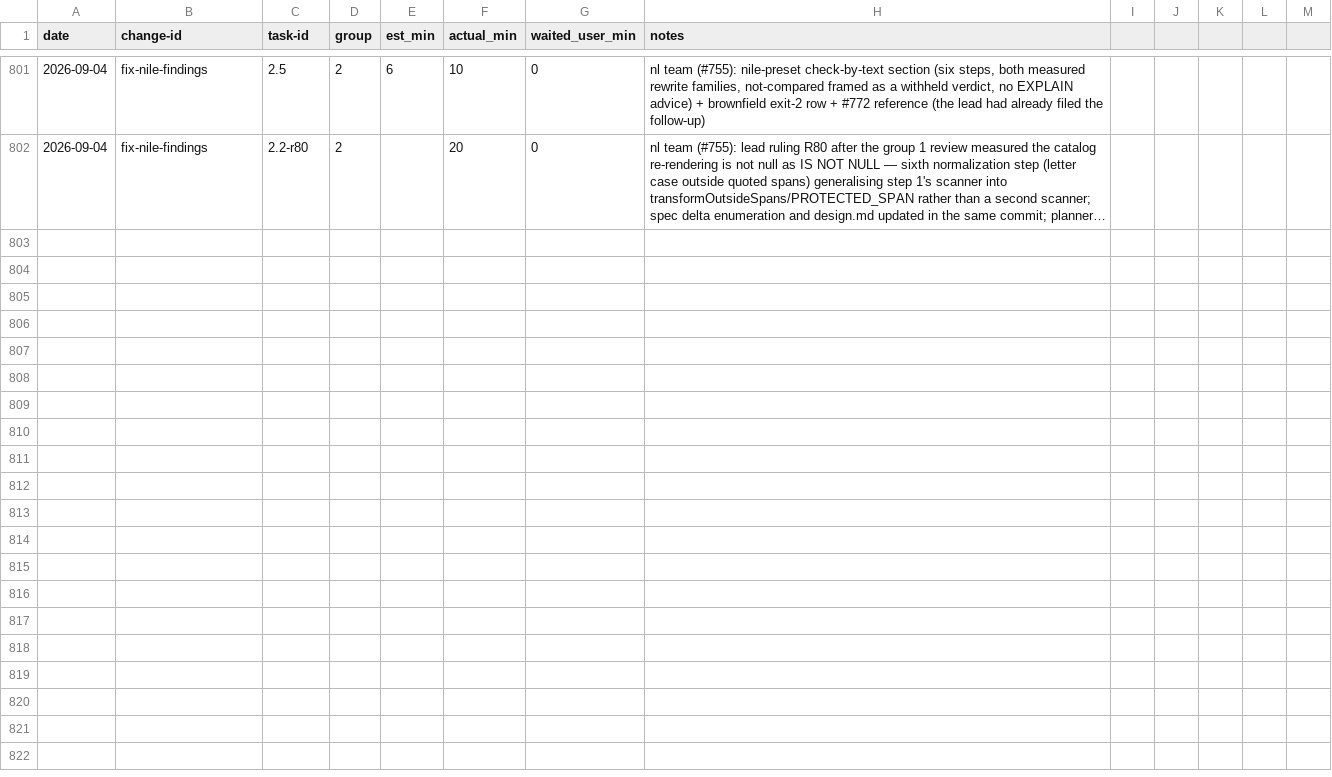
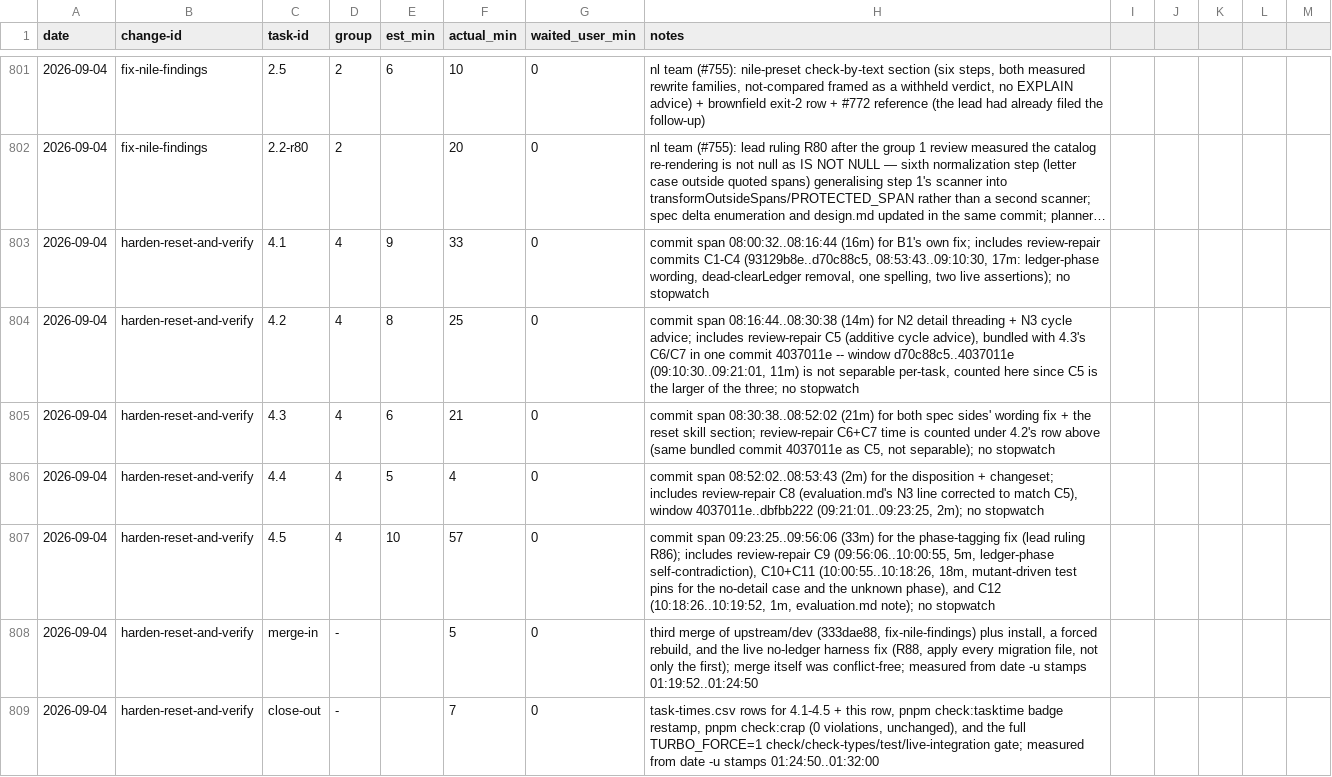
Before and after one commit to quickstart-now/hejbro, a CSV file: openspec/task-times.csv, drawn as a sheet; only a part is shown, gaps mark what is left out; long unchanged cells end in …; the diff names each change by its address in the sheet, - before the commit and + after, or states it on an @@ line.

Commit message:
chore(openspec): close out harden-reset-and-verify group 4 task times
task-times.csv rows for 4.1-4.5 plus this round's merge-in/close-out
windows (review-repair commits C1-C12 folded into their owning task's
actual_min, per row notes); README task-time badges restamped
(pnpm check:tasktime); pnpm check:crap re-run, 0 violations, unchanged.

```diff
--- a/openspec/task-times.csv
+++ b/openspec/task-times.csv
+row 803: 2026-09-04 | harden-reset-and-verify | 4.1 | 4 | 9 | 33 | 0 | commit span 08:00:32..08:16:44 (16m) for B1's own fix; includes review-repair commits C1-C4 (93129b8e..d70c88c5, 08:53:43..09:10:30, 17m: ledger-phase wording, dead-clearLedger removal, one spelling, two live assertions); no stopwatch
+row 804: 2026-09-04 | harden-reset-and-verify | 4.2 | 4 | 8 | 25 | 0 | commit span 08:16:44..08:30:38 (14m) for N2 detail threading + N3 cycle advice; includes review-repair C5 (additive cycle advice), bundled with 4.3's C6/C7 in one commit 4037011e -- window d70c88c5..4037011e (09:10:30..09:21:01, 11m) is not separable per-task, counted here since C5 is the larger of the three; no stopwatch
+row 805: 2026-09-04 | harden-reset-and-verify | 4.3 | 4 | 6 | 21 | 0 | commit span 08:30:38..08:52:02 (21m) for both spec sides' wording fix + the reset skill section; review-repair C6+C7 time is counted under 4.2's row above (same bundled commit 4037011e as C5, not separable); no stopwatch
+row 806: 2026-09-04 | harden-reset-and-verify | 4.4 | 4 | 5 | 4 | 0 | commit span 08:52:02..08:53:43 (2m) for the disposition + changeset; includes review-repair C8 (evaluation.md's N3 line corrected to match C5), window 4037011e..dbfbb222 (09:21:01..09:23:25, 2m); no stopwatch
+row 807: 2026-09-04 | harden-reset-and-verify | 4.5 | 4 | 10 | 57 | 0 | commit span 09:23:25..09:56:06 (33m) for the phase-tagging fix (lead ruling R86); includes review-repair C9 (09:56:06..10:00:55, 5m, ledger-phase self-contradiction), C10+C11 (10:00:55..10:18:26, 18m, mutant-driven test pins for the no-detail case and the unknown phase), and C12 (10:18:26..10:19:52, 1m, evaluation.md note); no stopwatch
+row 808: 2026-09-04 | harden-reset-and-verify | merge-in | - |  | 5 | 0 | third merge of upstream/dev (333dae88, fix-nile-findings) plus install, a forced rebuild, and the live no-ledger harness fix (R88, apply every migration file, not only the first); merge itself was conflict-free; measured from date -u stamps 01:19:52..01:24:50
+row 809: 2026-09-04 | harden-reset-and-verify | close-out | - |  | 7 | 0 | task-times.csv rows for 4.1-4.5 + this row, pnpm check:tasktime badge restamp, pnpm check:crap (0 violations, unchanged), and the full TURBO_FORCE=1 check/check-types/test/live-integration gate; measured from date -u stamps 01:24:50..01:32:00
```
Also changed, not shown: 2 other files.
